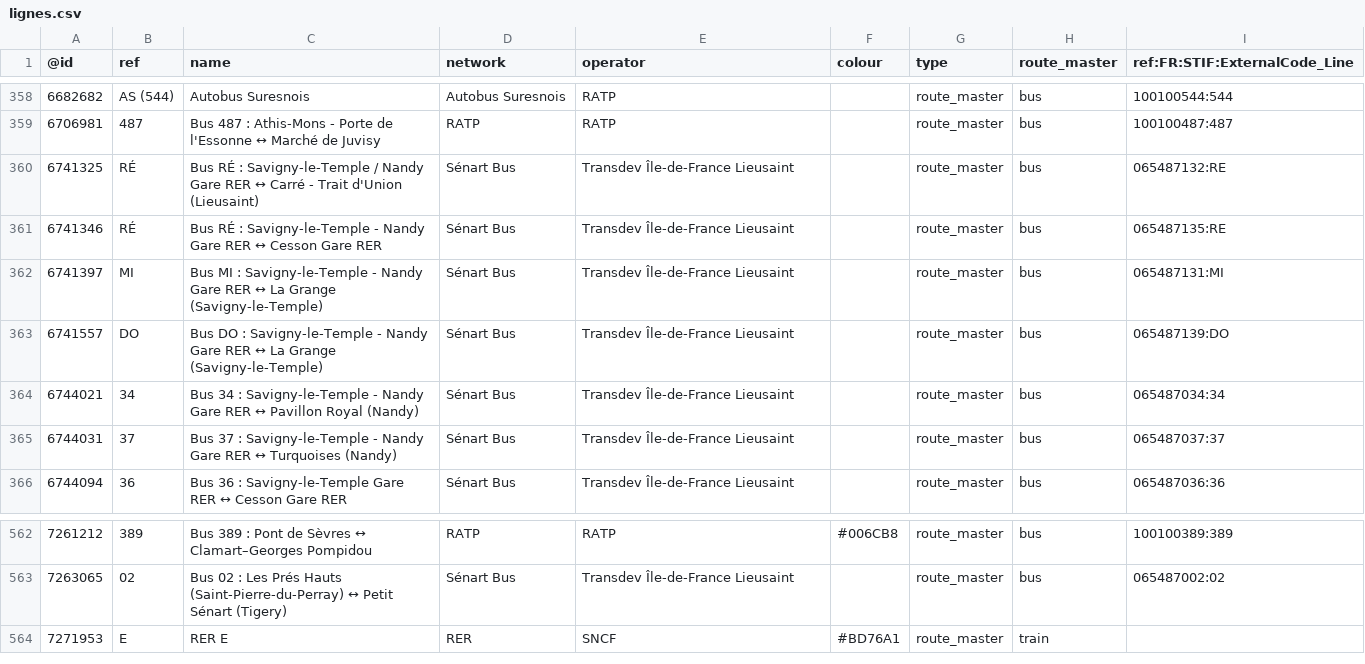
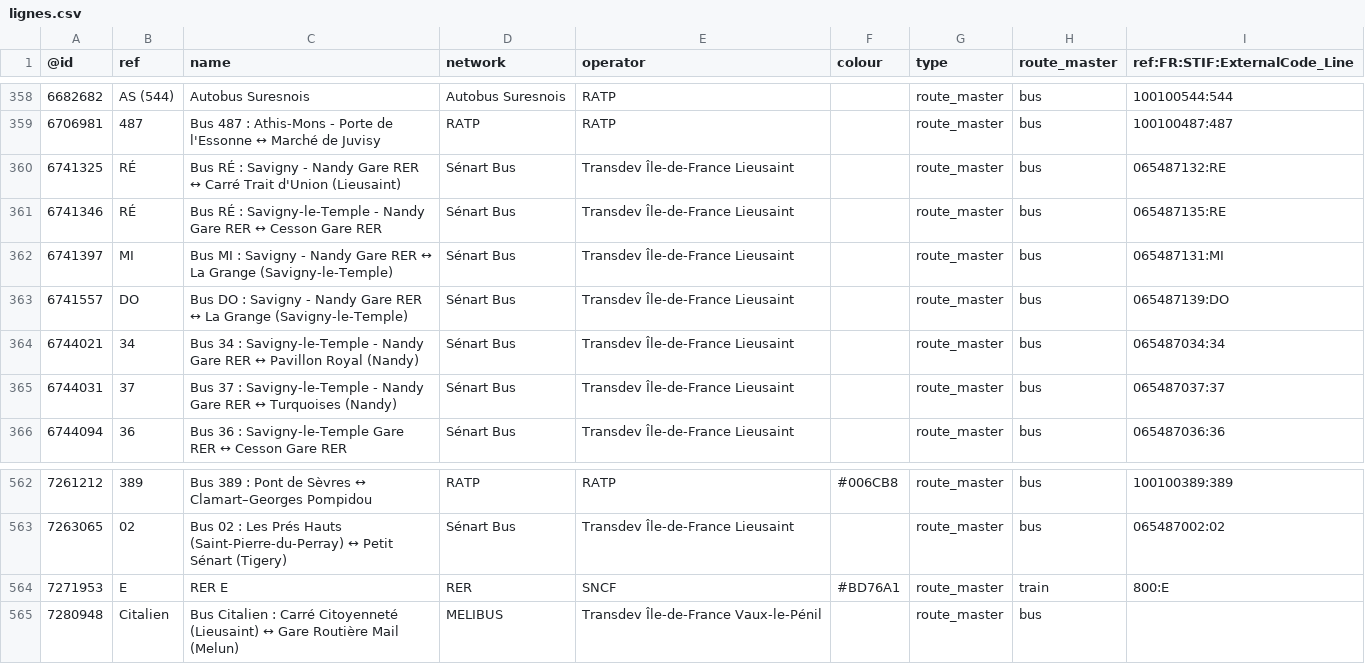
Before and after one commit to nlehuby/OSM_snippets, a CSV file: STIF-to-OSM/data/lignes.csv, drawn as a sheet; only a part is shown, gaps mark what is left out.

```diff
--- a/STIF-to-OSM/data/lignes.csv
+++ b/STIF-to-OSM/data/lignes.csv
@@ -359,6 +359,6 @@
 6706981,487,Bus 487 : Athis-Mons - Porte de l'Essonne ↔ Marché de Juvisy,RATP,RATP,,route_master,bus,100100487:487
-6741325,RÉ,Bus RÉ : Savigny-le-Temple / Nandy Gare RER ↔ Carré - Trait d'Union (Lieusaint),Sénart Bus,Transdev Île-de-France Lieusaint,,route_master,bus,065487132:RE
+6741325,RÉ,Bus RÉ : Savigny - Nandy Gare RER ↔ Carré Trait d'Union (Lieusaint),Sénart Bus,Transdev Île-de-France Lieusaint,,route_master,bus,065487132:RE
 6741346,RÉ,Bus RÉ : Savigny-le-Temple - Nandy Gare RER ↔ Cesson Gare RER,Sénart Bus,Transdev Île-de-France Lieusaint,,route_master,bus,065487135:RE
-6741397,MI,Bus MI : Savigny-le-Temple - Nandy Gare RER ↔ La Grange (Savigny-le-Temple),Sénart Bus,Transdev Île-de-France Lieusaint,,route_master,bus,065487131:MI
-6741557,DO,Bus DO : Savigny-le-Temple - Nandy Gare RER ↔ La Grange (Savigny-le-Temple),Sénart Bus,Transdev Île-de-France Lieusaint,,route_master,bus,065487139:DO
+6741397,MI,Bus MI : Savigny - Nandy Gare RER ↔ La Grange (Savigny-le-Temple),Sénart Bus,Transdev Île-de-France Lieusaint,,route_master,bus,065487131:MI
+6741557,DO,Bus DO : Savigny - Nandy Gare RER ↔ La Grange (Savigny-le-Temple),Sénart Bus,Transdev Île-de-France Lieusaint,,route_master,bus,065487139:DO
 6744021,34,Bus 34 : Savigny-le-Temple - Nandy Gare RER ↔ Pavillon Royal (Nandy),Sénart Bus,Transdev Île-de-France Lieusaint,,route_master,bus,065487034:34
@@ -563,2 +563,3 @@
 7263065,02,Bus 02 : Les Prés Hauts (Saint-Pierre-du-Perray) ↔ Petit Sénart (Tigery),Sénart Bus,Transdev Île-de-France Lieusaint,,route_master,bus,065487002:02
-7271953,E,RER E,RER,SNCF,#BD76A1,route_master,train,
+7271953,E,RER E,RER,SNCF,#BD76A1,route_master,train,800:E
+7280948,Citalien,Bus Citalien : Carré Citoyenneté (Lieusaint) ↔ Gare Routière Mail (Melun),MELIBUS,Transdev Île-de-France Vaux-le-Pénil,,route_master,bus,
```
Also changed, not shown: analyse_ref_STIF/stops_data/ref_stif.csv, 6 other files.
